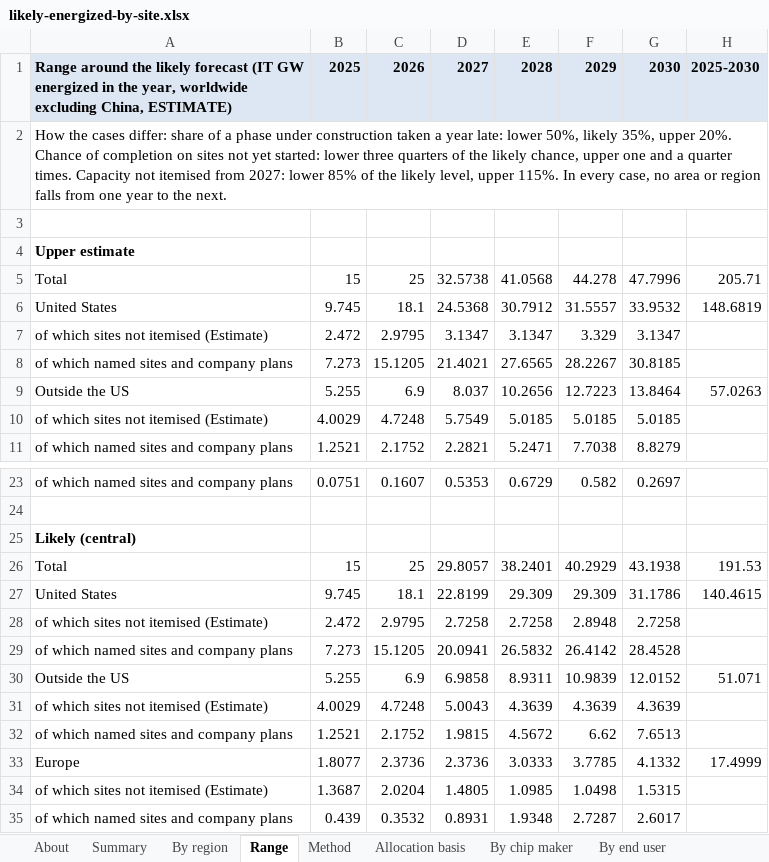
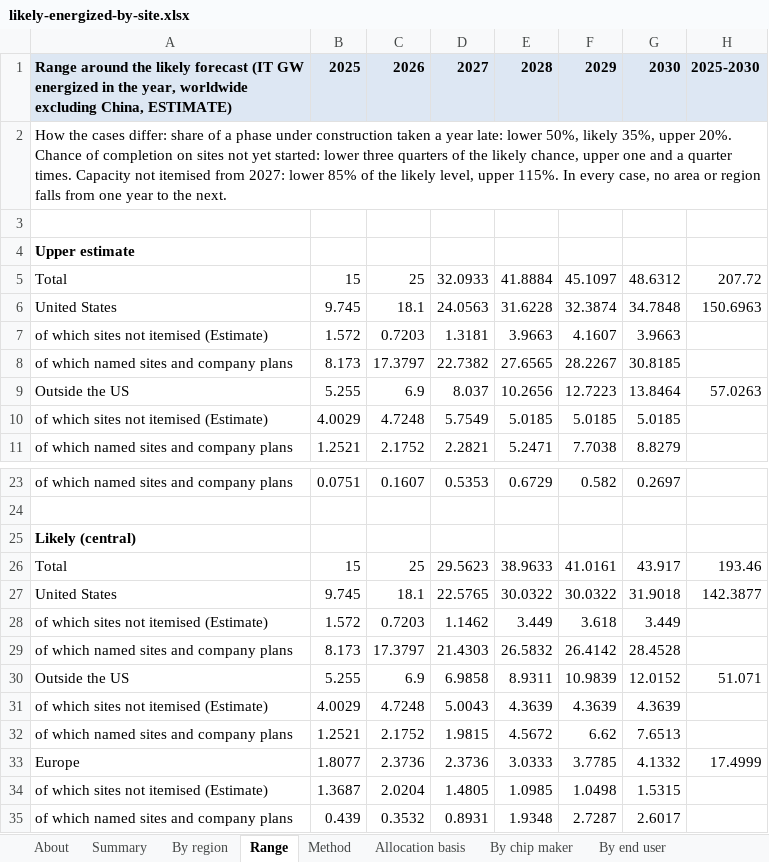
Before and after one commit to bernardhaswell/dcbuildsio, an Excel workbook: data/likely-energized-by-site.xlsx, sheet Range, drawn as a sheet; only a part is shown, gaps mark what is left out; values as stored, in another font and other column widths than the file's, no borders; removed rows and columns are numbered as before the commit, all else as after; the diff covers the shown part only; the diff names each change by its address in the sheet, - before the commit and + after, or states it on an @@ line.

```diff
--- a/data/likely-energized-by-site.xlsx (sheet Range)
+++ b/data/likely-energized-by-site.xlsx (sheet Range)
-D5: 32.5738
+D5: 32.0933
-E5: 41.0568
+E5: 41.8884
-F5: 44.278
+F5: 45.1097
-G5: 47.7996
+G5: 48.6312
-H5: 205.71
+H5: 207.72
-D6: 24.5368
+D6: 24.0563
-E6: 30.7912
+E6: 31.6228
-F6: 31.5557
+F6: 32.3874
-G6: 33.9532
+G6: 34.7848
-H6: 148.6819
+H6: 150.6963
-row 7: of which sites not itemised (Estimate) | 2.472 | 2.9795 | 3.1347 | 3.1347 | 3.329 | 3.1347
+row 7: of which sites not itemised (Estimate) | 1.572 | 0.7203 | 1.3181 | 3.9663 | 4.1607 | 3.9663
-B8: 7.273
+B8: 8.173
-C8: 15.1205
+C8: 17.3797
-D8: 21.4021
+D8: 22.7382
-D26: 29.8057
+D26: 29.5623
-E26: 38.2401
+E26: 38.9633
-F26: 40.2929
+F26: 41.0161
-G26: 43.1938
+G26: 43.917
-H26: 191.53
+H26: 193.46
-D27: 22.8199
+D27: 22.5765
-E27: 29.309
+E27: 30.0322
-F27: 29.309
+F27: 30.0322
-G27: 31.1786
+G27: 31.9018
-H27: 140.4615
+H27: 142.3877
-row 28: of which sites not itemised (Estimate) | 2.472 | 2.9795 | 2.7258 | 2.7258 | 2.8948 | 2.7258
+row 28: of which sites not itemised (Estimate) | 1.572 | 0.7203 | 1.1462 | 3.449 | 3.618 | 3.449
-B29: 7.273
+B29: 8.173
-C29: 15.1205
+C29: 17.3797
-D29: 20.0941
+D29: 21.4303
```
Also changed, not shown: 1 added row, 1 removed row and 13 edited cells elsewhere in this sheet, sheet By end user, sheet By operator, sheet Allocation basis, sheet Summary, sheet By region, sheet By chip maker, 3 more sheets, formulas that keep their value, data/accelerator-shipments.xlsx, 3 other files.
